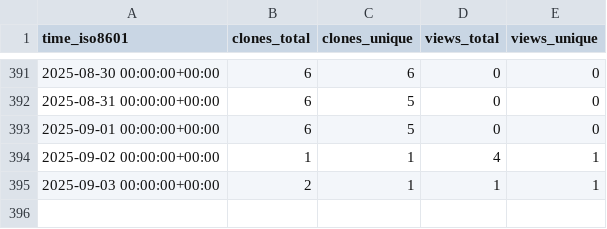
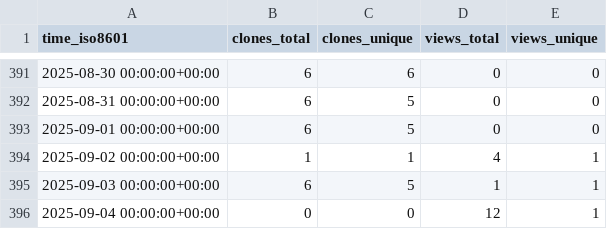
Before and after one commit to antonioscalaunina/ANTI-FASc, a CSV file: antonioscalaunina/ANTI-FASc/ghrs-data/views_clones_aggregate.csv, drawn as a sheet; only a part is shown, gaps mark what is left out.

```diff
--- a/antonioscalaunina/ANTI-FASc/ghrs-data/views_clones_aggregate.csv
+++ b/antonioscalaunina/ANTI-FASc/ghrs-data/views_clones_aggregate.csv
@@ -394,2 +394,3 @@ time_iso8601,clones_total,clones_unique,views_total,views_unique
 2025-09-02 00:00:00+00:00,1,1,4,1
-2025-09-03 00:00:00+00:00,2,1,1,1
+2025-09-03 00:00:00+00:00,6,5,1,1
+2025-09-04 00:00:00+00:00,0,0,12,1
```
Also changed, not shown: 1 other file.
